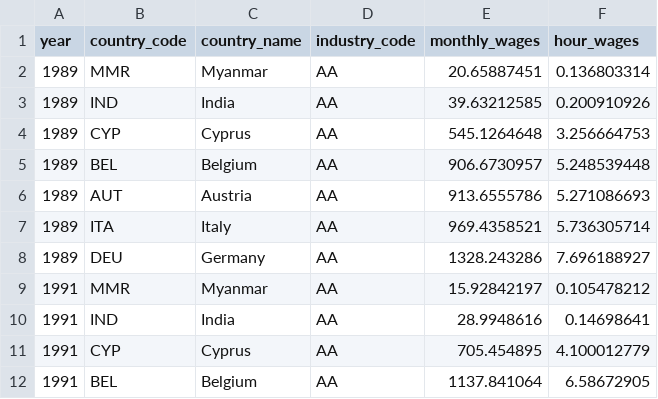
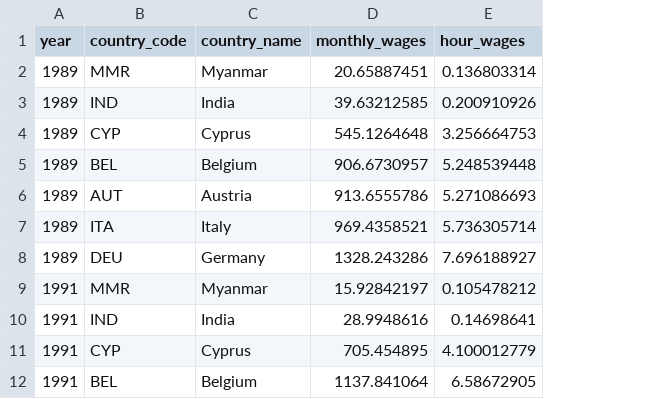
Before and after one commit to cheeseCHEESE01/COS30045_Group8, a CSV file: salary.csv, drawn as a sheet; only a part is shown; the diff names each change by its address in the sheet, - before the commit and + after, or states it on an @@ line.

```diff
--- a/salary.csv
+++ b/salary.csv
-column D (industry_code), rows 2-12: all AA
```
Also changed, not shown: immigrant.csv, 13 other files.
